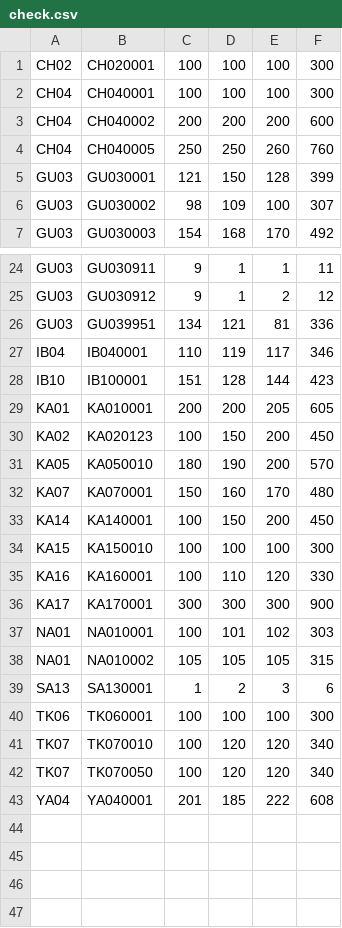
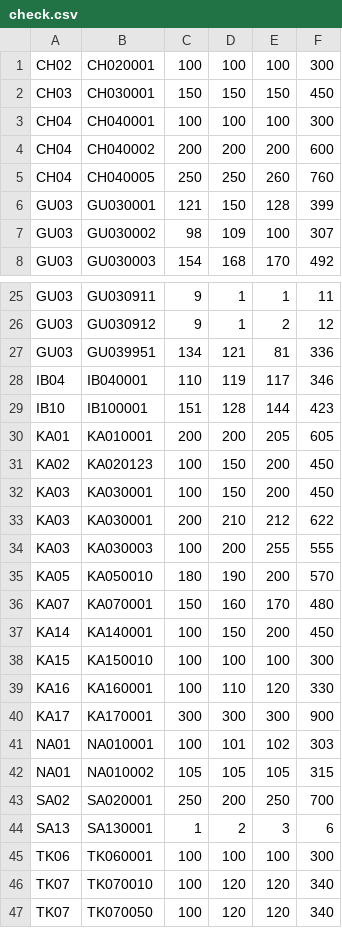
Before and after one commit to takehiko2324/ranking2026, a CSV file: check.csv, drawn as a sheet; only a part is shown, gaps mark what is left out; the shorter side is filled out with more unchanged rows.

Commit message:
Update check.csv from FileMaker

```diff
--- a/check.csv
+++ b/check.csv
@@ -1,2 +1,3 @@
 "CH02","CH020001","100","100","100","300"
+"CH03","CH030001","150","150","150","450"
 "CH04","CH040001","100","100","100","300"
@@ -30,2 +31,5 @@
 "KA02","KA020123","100","150","200","450"
+"KA03","KA030001","100","150","200","450"
+"KA03","KA030001","200","210","212","622"
+"KA03","KA030003","100","200","255","555"
 "KA05","KA050010","180","190","200","570"
@@ -38,2 +42,3 @@
 "NA01","NA010002","105","105","105","315"
+"SA02","SA020001","250","200","250","700"
 "SA13","SA130001","1","2","3","6"
```
